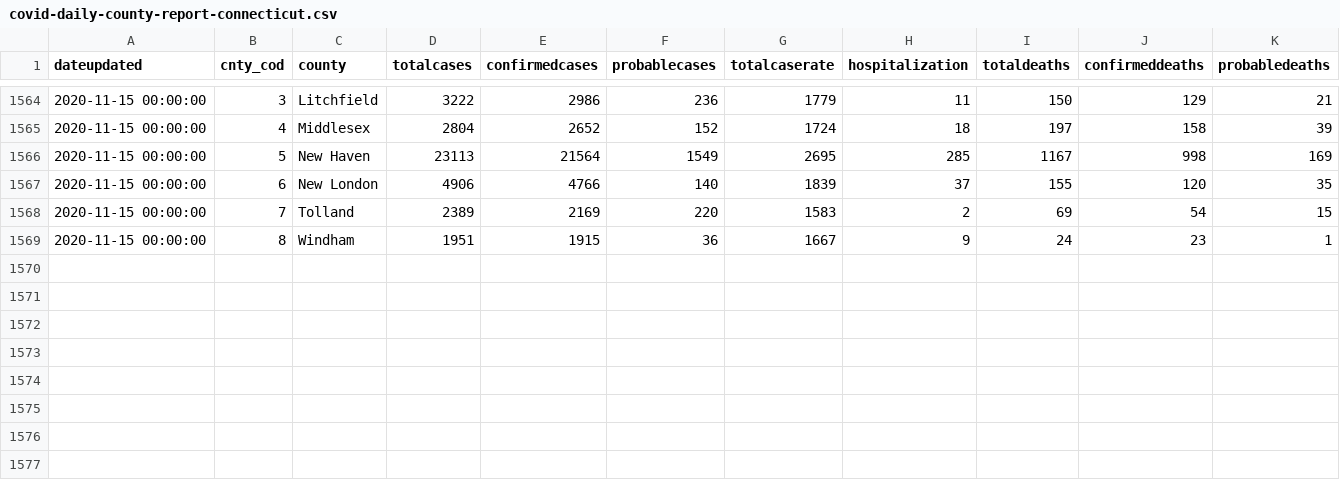
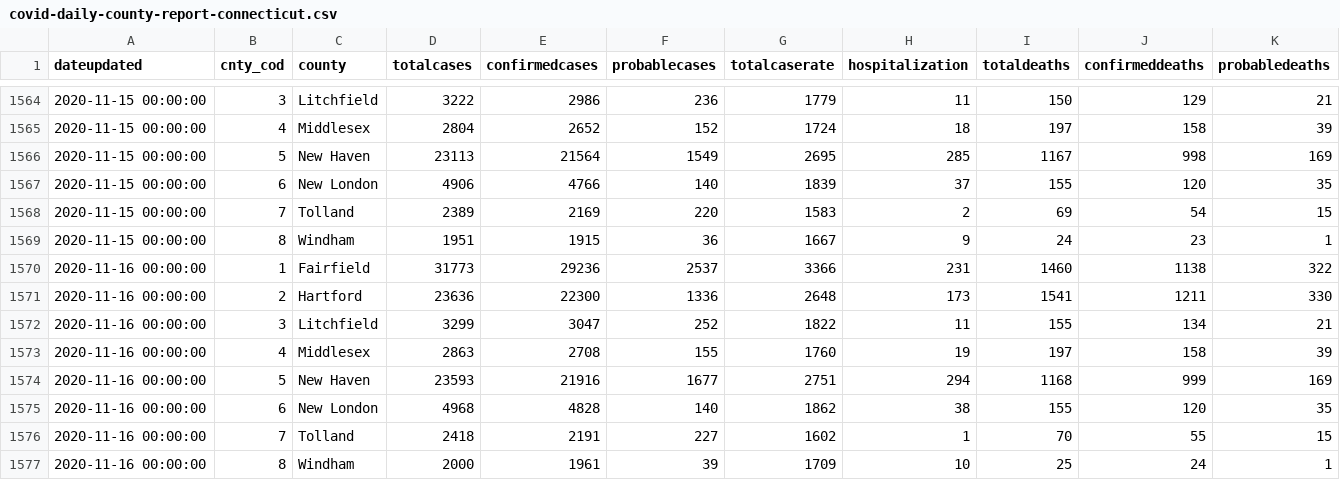
Before and after one commit to data-stache/covid-tracking-connecticut, a CSV file: data/covid-daily-county-report-connecticut.csv, drawn as a sheet; only a part is shown, gaps mark what is left out; the diff names each change by its address in the sheet, - before the commit and + after, or states it on an @@ line.

Commit message:
2020 11 16 Data Dump

```diff
--- a/data/covid-daily-county-report-connecticut.csv
+++ b/data/covid-daily-county-report-connecticut.csv
+row 1570: 2020-11-16 00:00:00 | 1 | Fairfield | 31773 | 29236 | 2537 | 3366 | 231 | 1460 | 1138 | 322
+row 1571: 2020-11-16 00:00:00 | 2 | Hartford | 23636 | 22300 | 1336 | 2648 | 173 | 1541 | 1211 | 330
+row 1572: 2020-11-16 00:00:00 | 3 | Litchfield | 3299 | 3047 | 252 | 1822 | 11 | 155 | 134 | 21
+row 1573: 2020-11-16 00:00:00 | 4 | Middlesex | 2863 | 2708 | 155 | 1760 | 19 | 197 | 158 | 39
+row 1574: 2020-11-16 00:00:00 | 5 | New Haven | 23593 | 21916 | 1677 | 2751 | 294 | 1168 | 999 | 169
+row 1575: 2020-11-16 00:00:00 | 6 | New London | 4968 | 4828 | 140 | 1862 | 38 | 155 | 120 | 35
+row 1576: 2020-11-16 00:00:00 | 7 | Tolland | 2418 | 2191 | 227 | 1602 | 1 | 70 | 55 | 15
+row 1577: 2020-11-16 00:00:00 | 8 | Windham | 2000 | 1961 | 39 | 1709 | 10 | 25 | 24 | 1
```
Also changed, not shown: 25 other files.
